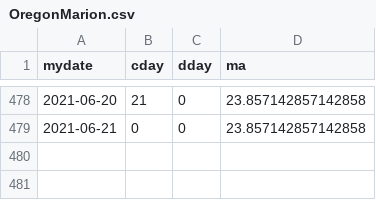
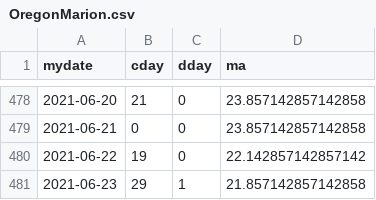
Before and after one commit to jheasly/lane-covid-19, a CSV file: OregonMarion.csv, drawn as a sheet; only a part is shown, gaps mark what is left out; the diff names each change by its address in the sheet, - before the commit and + after, or states it on an @@ line.

Commit message:
New data.

```diff
--- a/OregonMarion.csv
+++ b/OregonMarion.csv
+row 480: 2021-06-22 | 19 | 0 | 22.142857142857142
+row 481: 2021-06-23 | 29 | 1 | 21.857142857142858
```
Also changed, not shown: MissouriSt. Charles.csv, MissouriSt. Louis.csv, 5 other files.
